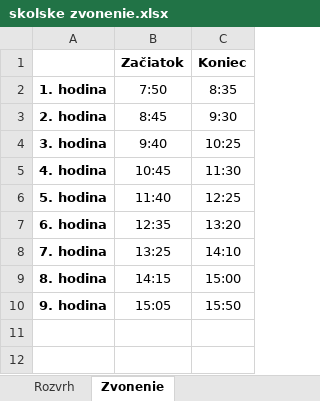
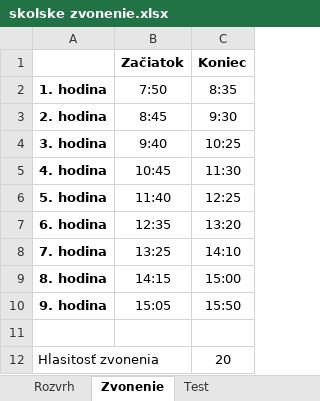
Before and after one commit to NoahBennet/school_bell, an Excel workbook: skolske zvonenie.xlsx, sheet Zvonenie, drawn as a sheet; values as stored, in another font and other column widths than the file's, no borders; the diff names each change by its address in the sheet, - before the commit and + after, or states it on an @@ line.

Commit message:
several changes to the excel file - added a new Test sheet to test out functionality

```diff
--- a/skolske zvonenie.xlsx (sheet Zvonenie)
+++ b/skolske zvonenie.xlsx (sheet Zvonenie)
+sheet tab: Test
+row 11: (empty)
+row 12: Hlasitosť zvonenia |  | 20
```
Also changed, not shown: sheet Rozvrh.
